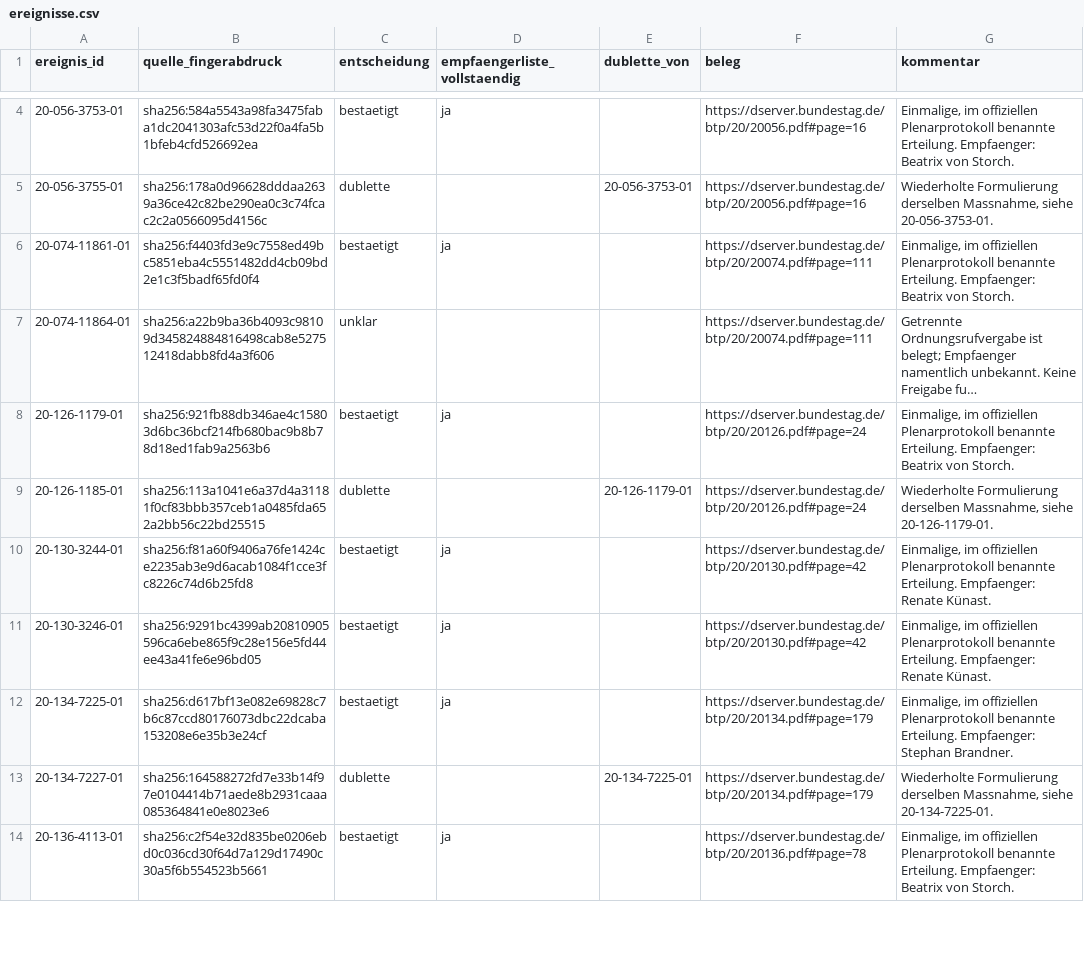
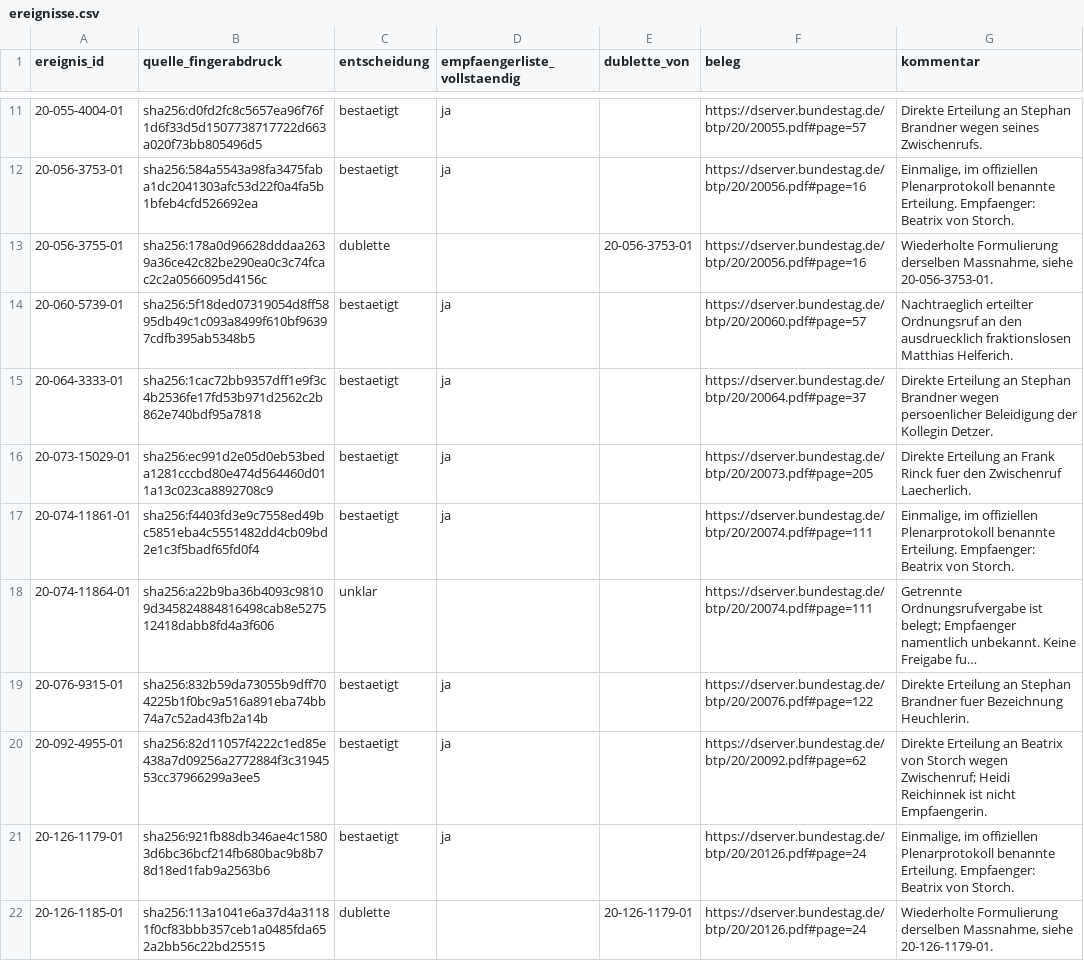
Before and after one commit to Erzkon/ordnungsrufe, a CSV file: pruefentscheidungen/ereignisse.csv, drawn as a sheet; only a part is shown, gaps mark what is left out; the shorter side is filled out with more unchanged rows; long unchanged cells end in …; the diff covers the shown part only; the diff names each change by its address in the sheet, - before the commit and + after, or states it on an @@ line.

```diff
--- a/pruefentscheidungen/ereignisse.csv
+++ b/pruefentscheidungen/ereignisse.csv
+row 11: 20-055-4004-01 | sha256:d0fd2fc8c5657ea96f76f1d6f33d5d1507738717722d663a020f73bb805496d5 | bestaetigt | ja |  | https://dserver.bundestag.de/btp/20/20055.pdf#page=57 | Direkte Erteilung an Stephan Brandner wegen seines Zwischenrufs.
+row 14: 20-060-5739-01 | sha256:5f18ded07319054d8ff5895db49c1c093a8499f610bf96397cdfb395ab5348b5 | bestaetigt | ja |  | https://dserver.bundestag.de/btp/20/20060.pdf#page=57 | Nachtraeglich erteilter Ordnungsruf an den ausdruecklich fraktionslosen Matthias Helferich.
+row 15: 20-064-3333-01 | sha256:1cac72bb9357dff1e9f3c4b2536fe17fd53b971d2562c2b862e740bdf95a7818 | bestaetigt | ja |  | https://dserver.bundestag.de/btp/20/20064.pdf#page=37 | Direkte Erteilung an Stephan Brandner wegen persoenlicher Beleidigung der Kollegin Detzer.
+row 16: 20-073-15029-01 | sha256:ec991d2e05d0eb53beda1281cccbd80e474d564460d011a13c023ca8892708c9 | bestaetigt | ja |  | https://dserver.bundestag.de/btp/20/20073.pdf#page=205 | Direkte Erteilung an Frank Rinck fuer den Zwischenruf Laecherlich.
+row 19: 20-076-9315-01 | sha256:832b59da73055b9dff704225b1f0bc9a516a891eba74bb74a7c52ad43fb2a14b | bestaetigt | ja |  | https://dserver.bundestag.de/btp/20/20076.pdf#page=122 | Direkte Erteilung an Stephan Brandner fuer Bezeichnung Heuchlerin.
+row 20: 20-092-4955-01 | sha256:82d11057f4222c1ed85e438a7d09256a2772884f3c3194553cc37966299a3ee5 | bestaetigt | ja |  | https://dserver.bundestag.de/btp/20/20092.pdf#page=62 | Direkte Erteilung an Beatrix von Storch wegen Zwischenruf; Heidi Reichinnek ist nicht Empfaengerin.
```
Also changed, not shown: 7 added rows elsewhere in this file, pruefentscheidungen/personen.csv.
